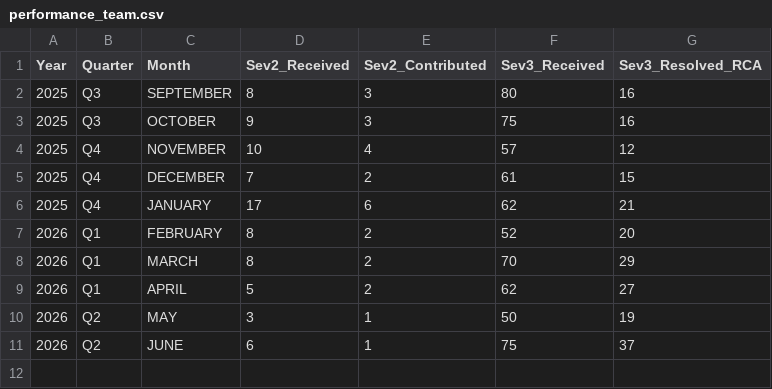
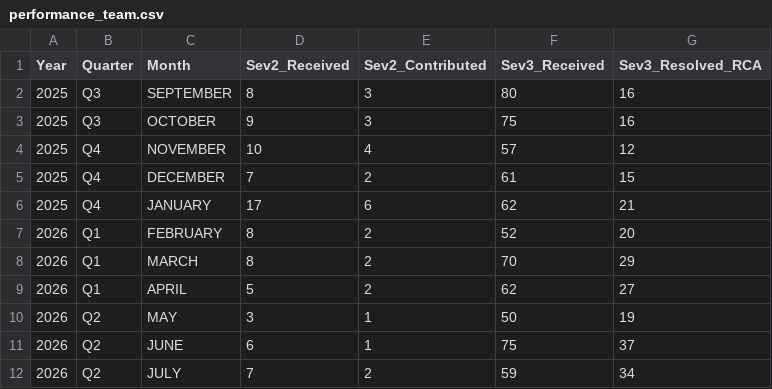
Before and after one commit to Raghul233/rr-dashboard, a CSV file: performance_team.csv, drawn as a sheet; the diff names each change by its address in the sheet, - before the commit and + after, or states it on an @@ line.

Commit message:
Update performance_team.csv

```diff
--- a/performance_team.csv
+++ b/performance_team.csv
+row 12: 2026 | Q2 | JULY | 7 | 2 | 59 | 34
```
